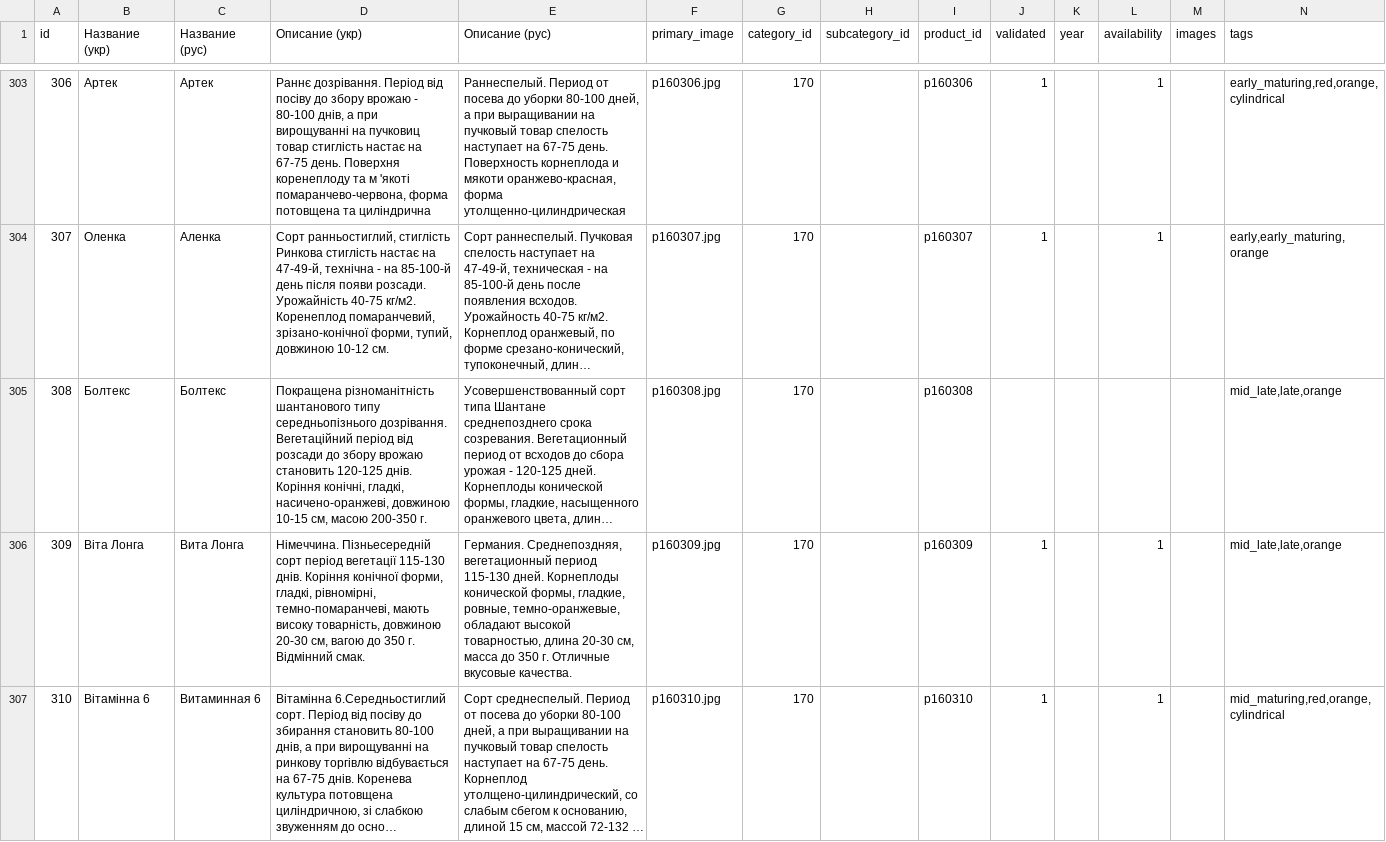
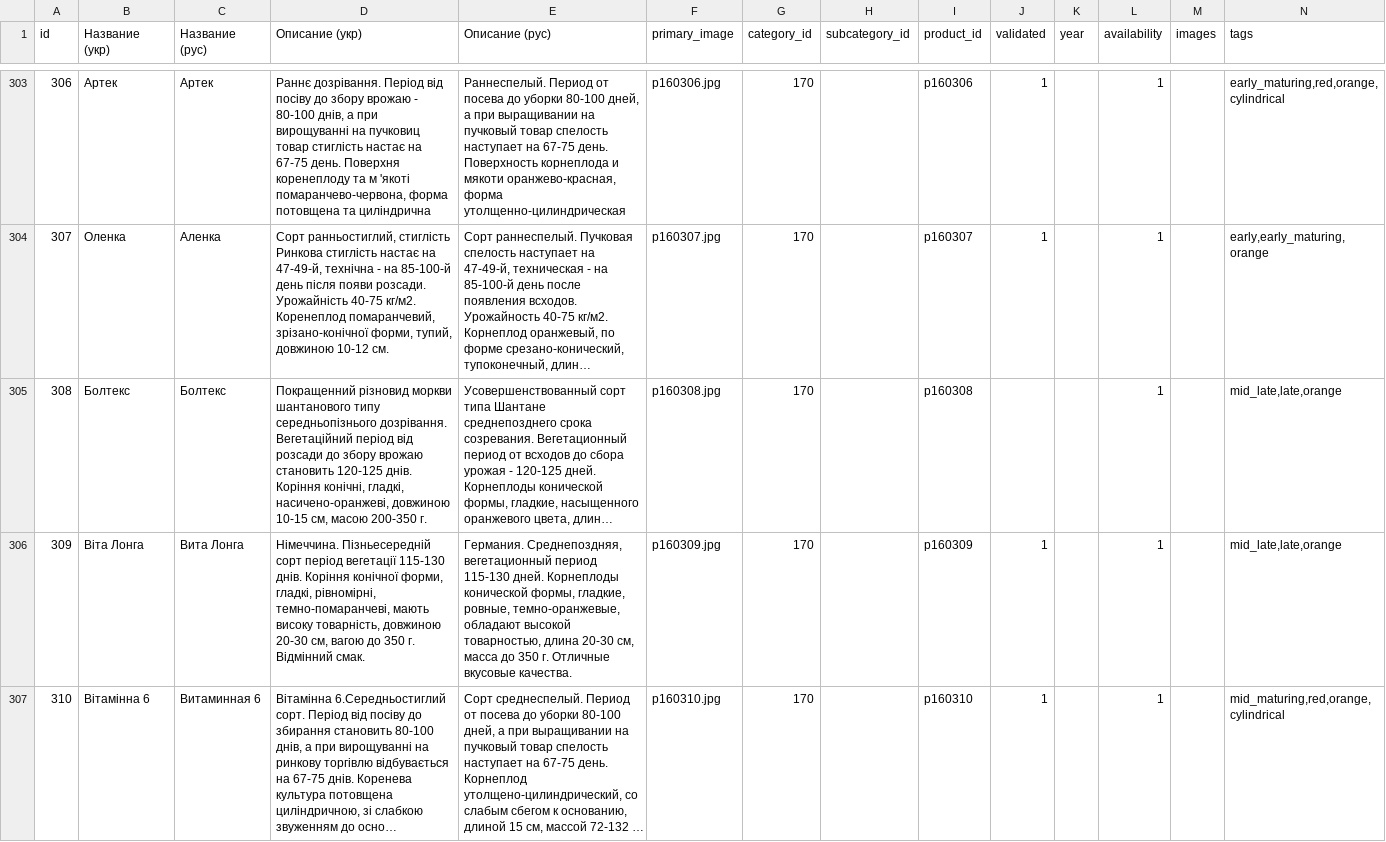
Before and after one commit to vgogunsky-tech/fun-dacha, a CSV file: data/list.csv, drawn as a sheet; only a part is shown, gaps mark what is left out; long unchanged cells end in …; the diff names each change by its address in the sheet, - before the commit and + after, or states it on an @@ line.

Commit message:
Update product 308 via webapp

```diff
--- a/data/list.csv
+++ b/data/list.csv
-D305 (Описание (укр)): Покращена різноманітність шантанового типу…
+D305 (Описание (укр)): Покращенний різновид моркви шантанового типу…
-L305 (availability): (empty)
+L305 (availability): 1
```
